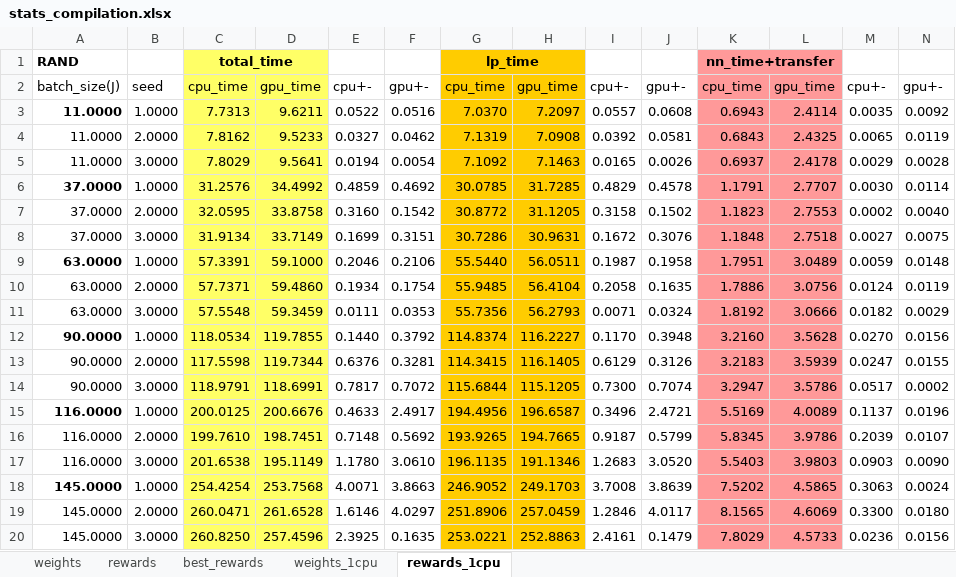
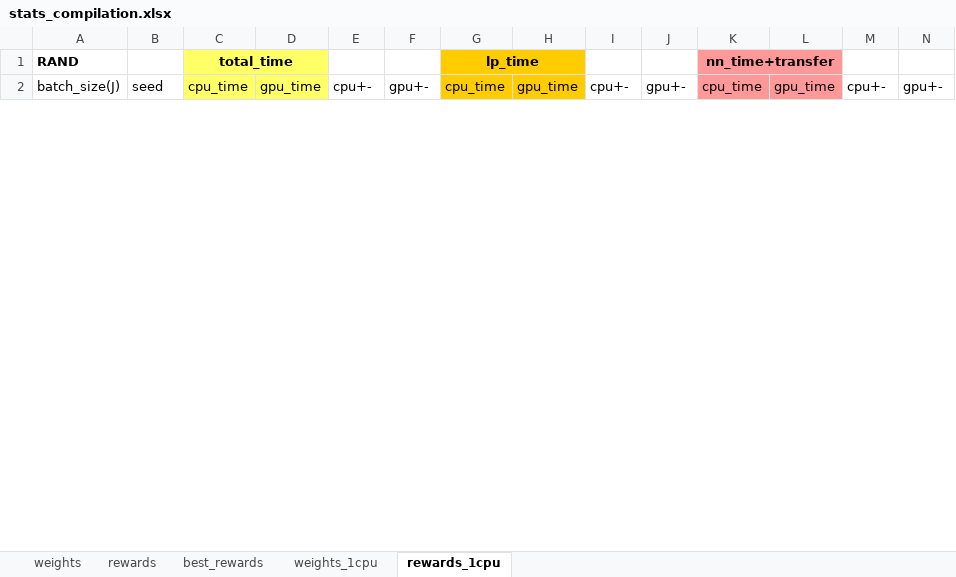
Before and after one commit to anmolkabra/avicaching-summ17, an Excel workbook: stats/stats_compilation.xlsx, sheet rewards_1cpu, drawn as a sheet; only a part is shown; values as stored, in another font and other column widths than the file's, no borders; removed rows and columns are numbered as before the commit, all else as after; the diff covers the shown part only; the diff names each change by its address in the sheet, - before the commit and + after, or states it on an @@ line.

Commit message:
recorded data in the stats file

```diff
--- a/stats/stats_compilation.xlsx (sheet rewards_1cpu)
+++ b/stats/stats_compilation.xlsx (sheet rewards_1cpu)
-row 3: 11.0000 | 1.0000 | 7.7313 | 9.6211 | 0.0522 | 0.0516 | 7.0370 | 7.2097 | 0.0557 | 0.0608 | 0.6943 | 2.4114 | 0.0035 | 0.0092
-row 4: 11.0000 | 2.0000 | 7.8162 | 9.5233 | 0.0327 | 0.0462 | 7.1319 | 7.0908 | 0.0392 | 0.0581 | 0.6843 | 2.4325 | 0.0065 | 0.0119
-row 5: 11.0000 | 3.0000 | 7.8029 | 9.5641 | 0.0194 | 0.0054 | 7.1092 | 7.1463 | 0.0165 | 0.0026 | 0.6937 | 2.4178 | 0.0029 | 0.0028
-row 6: 37.0000 | 1.0000 | 31.2576 | 34.4992 | 0.4859 | 0.4692 | 30.0785 | 31.7285 | 0.4829 | 0.4578 | 1.1791 | 2.7707 | 0.0030 | 0.0114
-row 7: 37.0000 | 2.0000 | 32.0595 | 33.8758 | 0.3160 | 0.1542 | 30.8772 | 31.1205 | 0.3158 | 0.1502 | 1.1823 | 2.7553 | 0.0002 | 0.0040
-row 8: 37.0000 | 3.0000 | 31.9134 | 33.7149 | 0.1699 | 0.3151 | 30.7286 | 30.9631 | 0.1672 | 0.3076 | 1.1848 | 2.7518 | 0.0027 | 0.0075
-row 9: 63.0000 | 1.0000 | 57.3391 | 59.1000 | 0.2046 | 0.2106 | 55.5440 | 56.0511 | 0.1987 | 0.1958 | 1.7951 | 3.0489 | 0.0059 | 0.0148
-row 10: 63.0000 | 2.0000 | 57.7371 | 59.4860 | 0.1934 | 0.1754 | 55.9485 | 56.4104 | 0.2058 | 0.1635 | 1.7886 | 3.0756 | 0.0124 | 0.0119
-row 11: 63.0000 | 3.0000 | 57.5548 | 59.3459 | 0.0111 | 0.0353 | 55.7356 | 56.2793 | 0.0071 | 0.0324 | 1.8192 | 3.0666 | 0.0182 | 0.0029
-row 12: 90.0000 | 1.0000 | 118.0534 | 119.7855 | 0.1440 | 0.3792 | 114.8374 | 116.2227 | 0.1170 | 0.3948 | 3.2160 | 3.5628 | 0.0270 | 0.0156
-row 13: 90.0000 | 2.0000 | 117.5598 | 119.7344 | 0.6376 | 0.3281 | 114.3415 | 116.1405 | 0.6129 | 0.3126 | 3.2183 | 3.5939 | 0.0247 | 0.0155
-row 14: 90.0000 | 3.0000 | 118.9791 | 118.6991 | 0.7817 | 0.7072 | 115.6844 | 115.1205 | 0.7300 | 0.7074 | 3.2947 | 3.5786 | 0.0517 | 0.0002
-row 15: 116.0000 | 1.0000 | 200.0125 | 200.6676 | 0.4633 | 2.4917 | 194.4956 | 196.6587 | 0.3496 | 2.4721 | 5.5169 | 4.0089 | 0.1137 | 0.0196
-row 16: 116.0000 | 2.0000 | 199.7610 | 198.7451 | 0.7148 | 0.5692 | 193.9265 | 194.7665 | 0.9187 | 0.5799 | 5.8345 | 3.9786 | 0.2039 | 0.0107
-row 17: 116.0000 | 3.0000 | 201.6538 | 195.1149 | 1.1780 | 3.0610 | 196.1135 | 191.1346 | 1.2683 | 3.0520 | 5.5403 | 3.9803 | 0.0903 | 0.0090
-row 18: 145.0000 | 1.0000 | 254.4254 | 253.7568 | 4.0071 | 3.8663 | 246.9052 | 249.1703 | 3.7008 | 3.8639 | 7.5202 | 4.5865 | 0.3063 | 0.0024
-row 19: 145.0000 | 2.0000 | 260.0471 | 261.6528 | 1.6146 | 4.0297 | 251.8906 | 257.0459 | 1.2846 | 4.0117 | 8.1565 | 4.6069 | 0.3300 | 0.0180
-row 20: 145.0000 | 3.0000 | 260.8250 | 257.4596 | 2.3925 | 0.1635 | 253.0221 | 252.8863 | 2.4161 | 0.1479 | 7.8029 | 4.5733 | 0.0236 | 0.0156
```
Also changed, not shown: 58 added rows and 40 removed rows elsewhere in this sheet, sheet rewards, charts or pictures.
